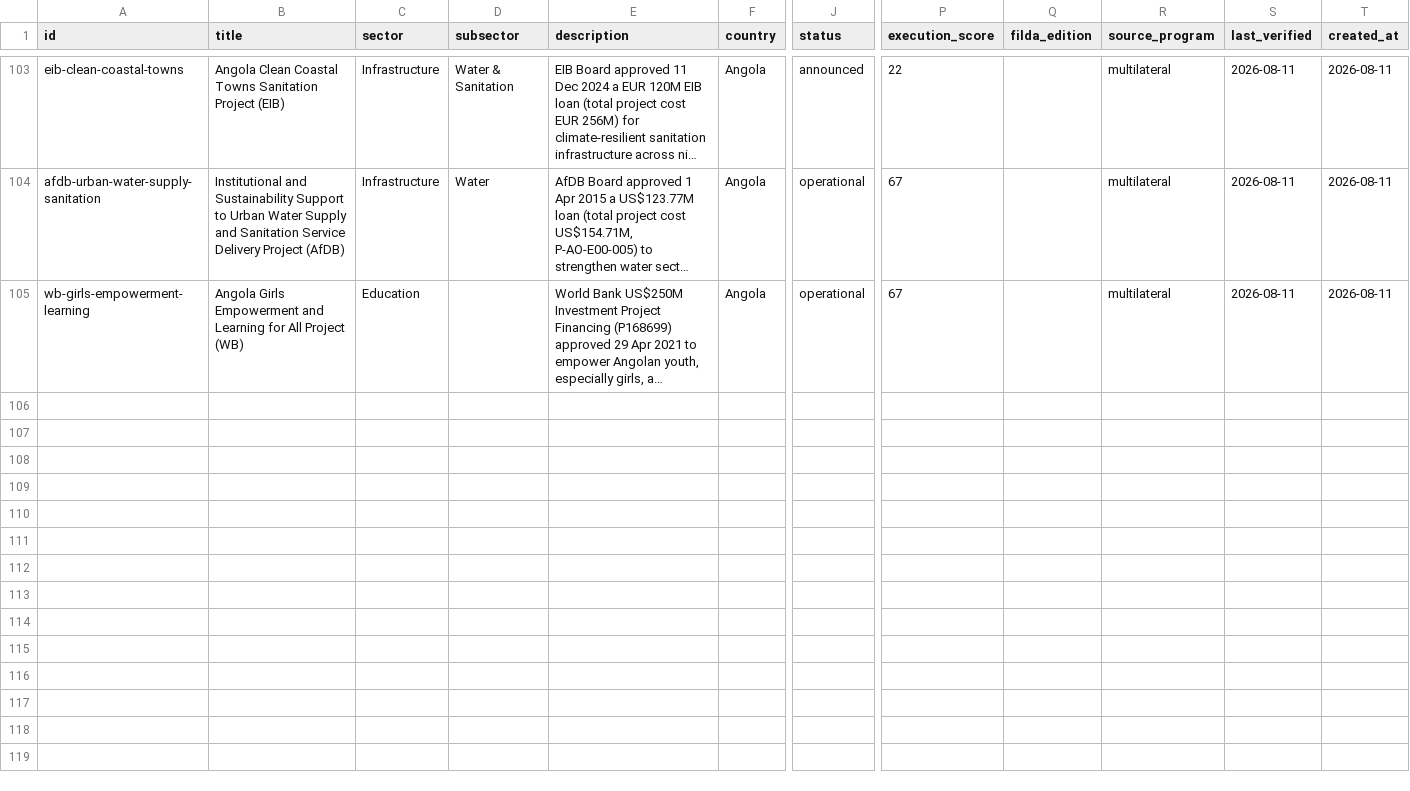
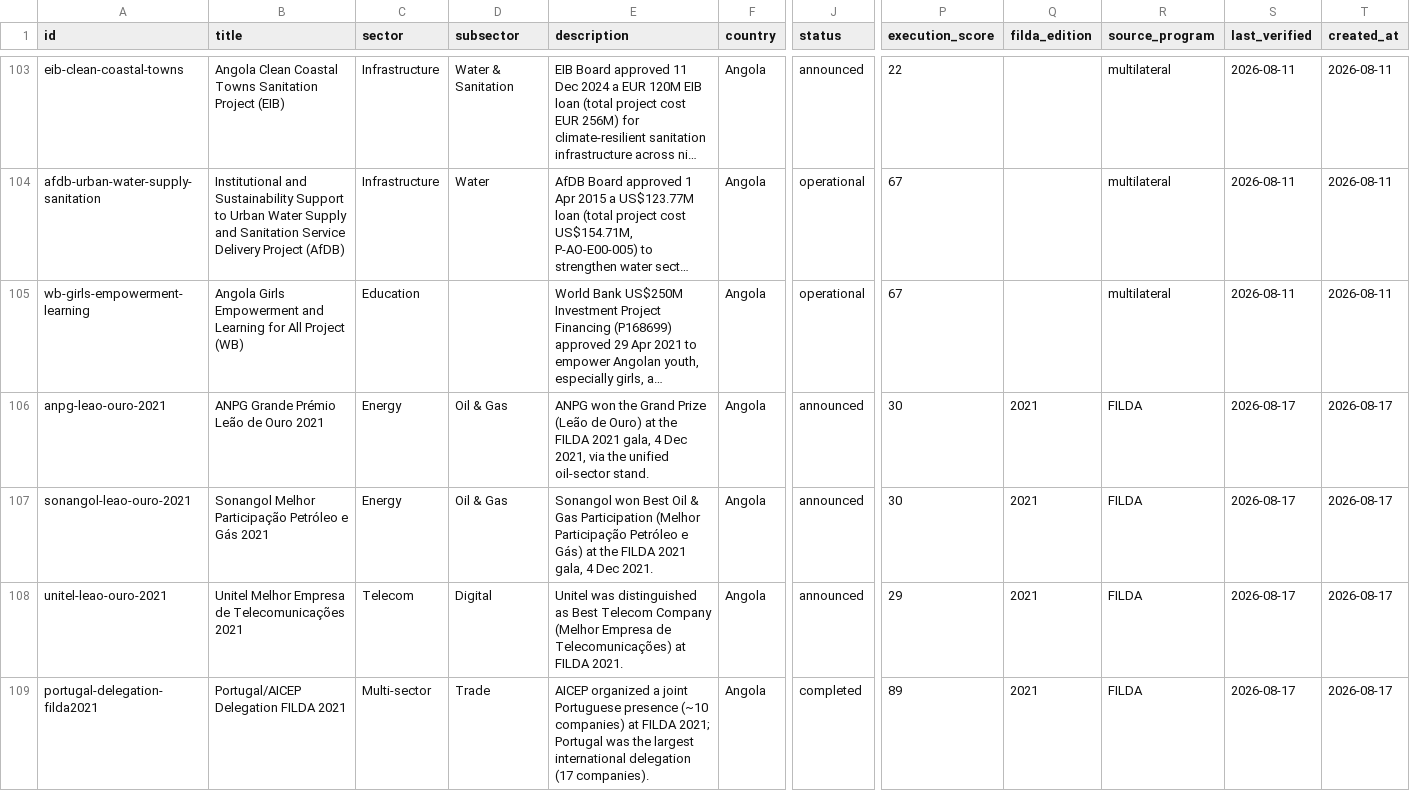
Before and after one commit to Riclex/lineata, a CSV file: data/projects.csv, drawn as a sheet; only a part is shown, gaps mark what is left out; long unchanged cells end in …; rows hold the shown columns only; the diff names each change by its address in the sheet, - before the commit and + after, or states it on an @@ line.

Commit message:
data: FILDA 2021 (36ª) backfill cohort — 4 projects

```diff
--- a/data/projects.csv
+++ b/data/projects.csv
+row 106: anpg-leao-ouro-2021 | ANPG Grande Prémio Leão de Ouro 2021 | Energy | Oil & Gas | ANPG won the Grand Prize (Leão de Ouro) at the FILDA 2021 gala, 4 Dec 2021, via the unified oil-sector stand. | Angola | announced | 30 | 2021 | FILDA | 2026-08-17 | 2026-08-17
+row 107: sonangol-leao-ouro-2021 | Sonangol Melhor Participação Petróleo e Gás 2021 | Energy | Oil & Gas | Sonangol won Best Oil & Gas Participation (Melhor Participação Petróleo e Gás) at the FILDA 2021 gala, 4 Dec 2021. | Angola | announced | 30 | 2021 | FILDA | 2026-08-17 | 2026-08-17
+row 108: unitel-leao-ouro-2021 | Unitel Melhor Empresa de Telecomunicações 2021 | Telecom | Digital | Unitel was distinguished as Best Telecom Company (Melhor Empresa de Telecomunicações) at FILDA 2021. | Angola | announced | 29 | 2021 | FILDA | 2026-08-17 | 2026-08-17
+row 109: portugal-delegation-filda2021 | Portugal/AICEP Delegation FILDA 2021 | Multi-sector | Trade | AICEP organized a joint Portuguese presence (~10 companies) at FILDA 2021; Portugal was the largest international delegation (17 companies). | Angola | completed | 89 | 2021 | FILDA | 2026-08-17 | 2026-08-17
```
Also changed, not shown: data/events.csv, data/organizations.csv, 11 other files.
